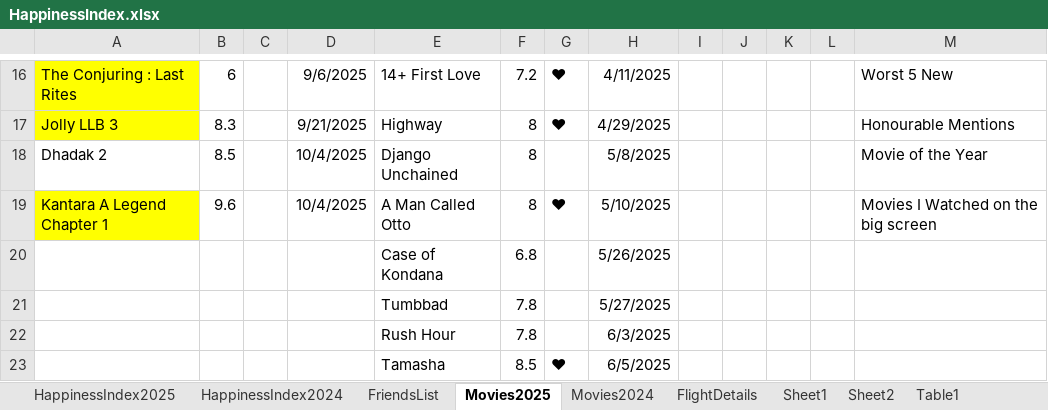
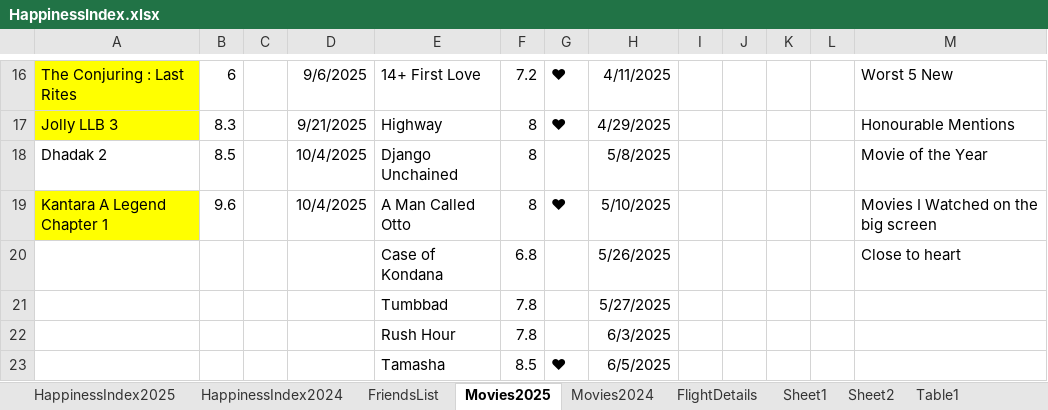
Before and after one commit to Abhinav-1708/Happiness-Index, an Excel workbook: HappinessIndex.xlsx, sheet Movies2025, drawn as a sheet; only a part is shown, gaps mark what is left out; values as stored, in another font and other column widths than the file's, no borders; conditional formats not drawn; the diff names each change by its address in the sheet, - before the commit and + after, or states it on an @@ line.

```diff
--- a/HappinessIndex.xlsx (sheet Movies2025)
+++ b/HappinessIndex.xlsx (sheet Movies2025)
-M20: (empty)
+M20: Close to heart
```
Also changed, not shown: sheet HappinessIndex2025, charts or pictures.
